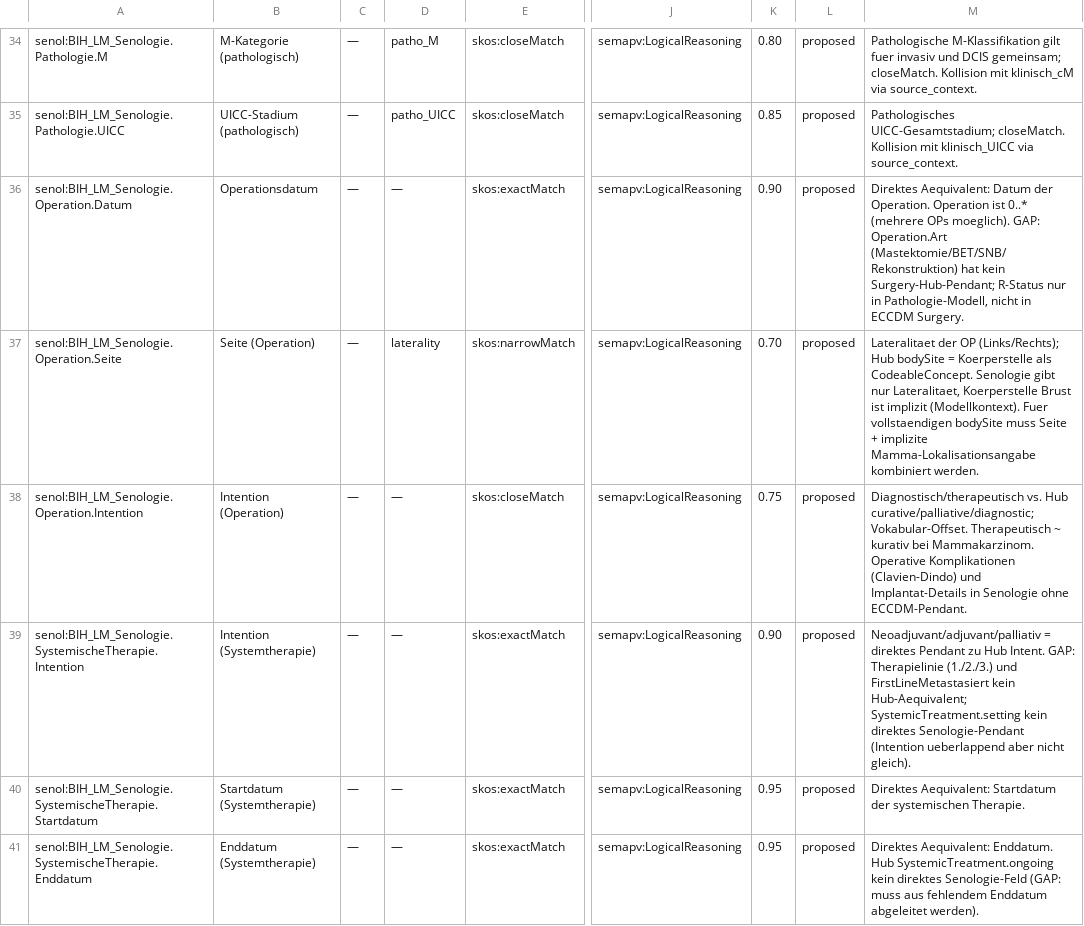
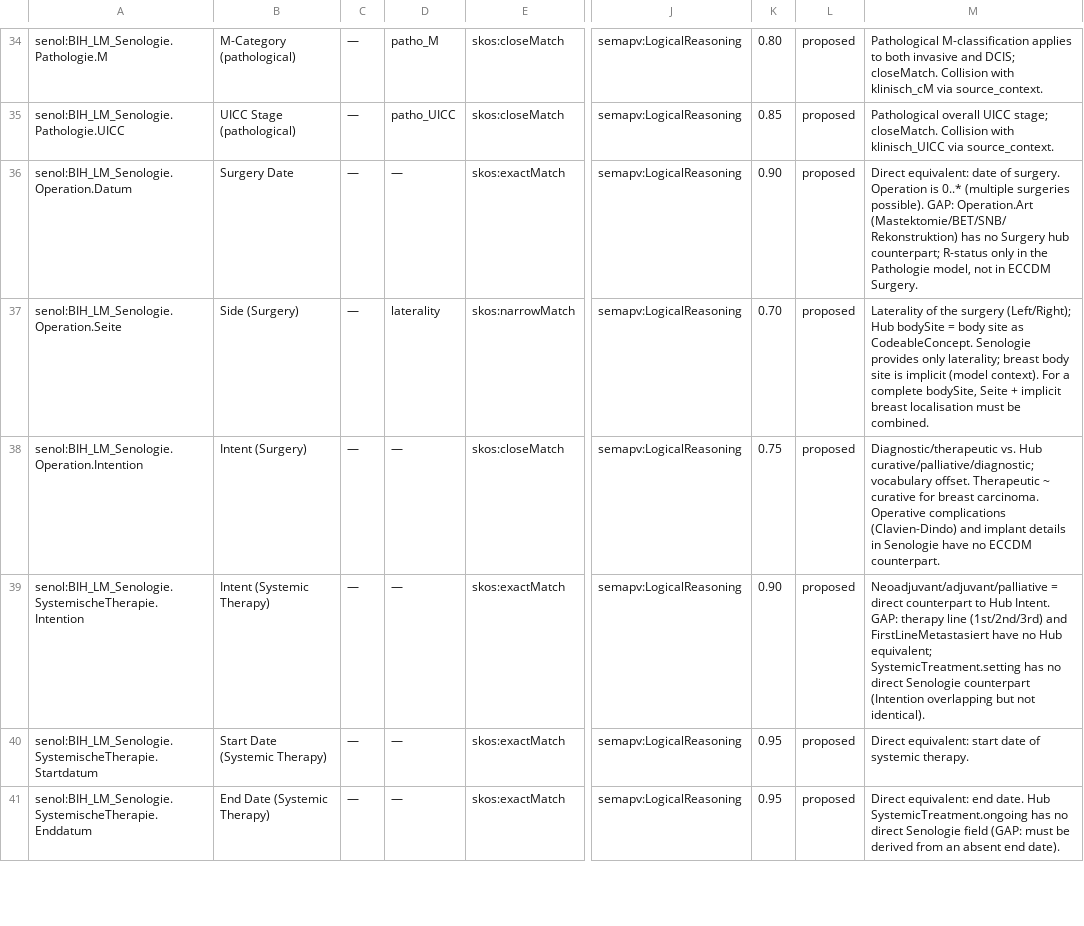
Before and after one commit to PHOENIX-Initiative-European-Cancer/cancer-crosswalk, a TSV file: mappings/senologie-datenkranz__to__eccdm.sssom.tsv, drawn as a sheet; only a part is shown, gaps mark what is left out; the diff covers the shown part only; the diff names each change by its address in the sheet, - before the commit and + after, or states it on an @@ line.

```diff
--- a/mappings/senologie-datenkranz__to__eccdm.sssom.tsv
+++ b/mappings/senologie-datenkranz__to__eccdm.sssom.tsv
-B34: M-Kategorie (pathologisch)
+B34: M-Category (pathological)
-M34: Pathologische M-Klassifikation gilt fuer invasiv und DCIS gemeinsam; closeMatch. Kollision mit klinisch_cM via…
+M34: Pathological M-classification applies to both invasive and DCIS; closeMatch. Collision with klinisch_cM via…
-B35: UICC-Stadium (pathologisch)
+B35: UICC Stage (pathological)
-M35: Pathologisches UICC-Gesamtstadium; closeMatch. Kollision mit klinisch_UICC via…
+M35: Pathological overall UICC stage; closeMatch. Collision with klinisch_UICC via…
-B36: Operationsdatum
+B36: Surgery Date
-M36: Direktes Aequivalent: Datum der Operation. Operation ist 0..* (mehrere OPs moeglich). GAP: Operation.Art (Mastektomie/BET/SNB/Rekonstruktion) hat kein Surgery-Hub-Pendant; R-Status nur in Pathologie-Modell, nicht in ECCDM…
+M36: Direct equivalent: date of surgery. Operation is 0..* (multiple surgeries possible). GAP: Operation.Art (Mastektomie/BET/SNB/Rekonstruktion) has no Surgery hub counterpart; R-status only in the Pathologie model, not in ECCDM…
-B37: Seite (Operation)
+B37: Side (Surgery)
-M37: Lateralitaet der OP (Links/Rechts); Hub bodySite = Koerperstelle als CodeableConcept. Senologie gibt nur Lateralitaet, Koerperstelle Brust ist implizit (Modellkontext). Fuer vollstaendigen bodySite muss Seite + implizite Mamma-Lokalisationsangabe kombiniert werden.
+M37: Laterality of the surgery (Left/Right); Hub bodySite = body site as CodeableConcept. Senologie provides only laterality; breast body site is implicit (model context). For a complete bodySite, Seite + implicit breast localisation must be combined.
-B38: Intention (Operation)
+B38: Intent (Surgery)
-M38: Diagnostisch/therapeutisch vs. Hub curative/palliative/diagnostic; Vokabular-Offset. Therapeutisch ~ kurativ bei Mammakarzinom. Operative Komplikationen (Clavien-Dindo) und Implantat-Details in Senologie ohne ECCDM-Pendant.
+M38: Diagnostic/therapeutic vs. Hub curative/palliative/diagnostic; vocabulary offset. Therapeutic ~ curative for breast carcinoma. Operative complications (Clavien-Dindo) and implant details in Senologie have no ECCDM counterpart.
-B39: Intention (Systemtherapie)
+B39: Intent (Systemic Therapy)
-M39: Neoadjuvant/adjuvant/palliativ = direktes Pendant zu Hub Intent. GAP: Therapielinie (1./2./3.) und FirstLineMetastasiert kein Hub-Aequivalent; SystemicTreatment.setting kein direktes Senologie-Pendant (Intention ueberlappend aber nicht gleich).
+M39: Neoadjuvant/adjuvant/palliative = direct counterpart to Hub Intent. GAP: therapy line (1st/2nd/3rd) and FirstLineMetastasiert have no Hub equivalent; SystemicTreatment.setting has no direct Senologie counterpart (Intention overlapping but not identical).
-B40: Startdatum (Systemtherapie)
+B40: Start Date (Systemic Therapy)
-M40: Direktes Aequivalent: Startdatum der systemischen Therapie.
+M40: Direct equivalent: start date of systemic therapy.
-B41: Enddatum (Systemtherapie)
+B41: End Date (Systemic Therapy)
-M41: Direktes Aequivalent: Enddatum. Hub SystemicTreatment.ongoing kein direktes Senologie-Feld (GAP: muss aus fehlendem Enddatum abgeleitet werden).
+M41: Direct equivalent: end date. Hub SystemicTreatment.ongoing has no direct Senologie field (GAP: must be derived from an absent end date).
```
Also changed, not shown: 65 edited cells elsewhere in this file, mappings/mii-onko-obds__to__eccdm.sssom.tsv, mappings/nabon-mammacarcinoom__to__eccdm.sssom.tsv, 12 other files.
